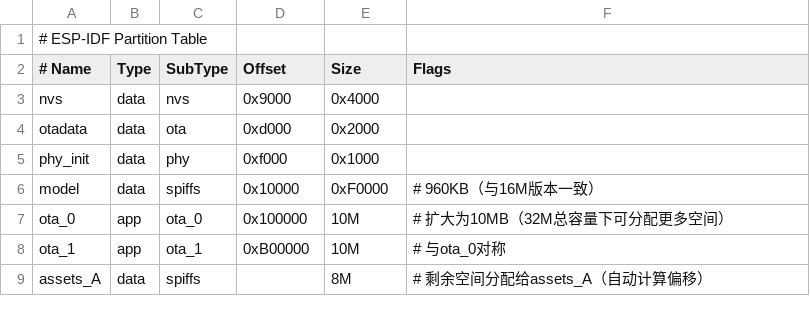
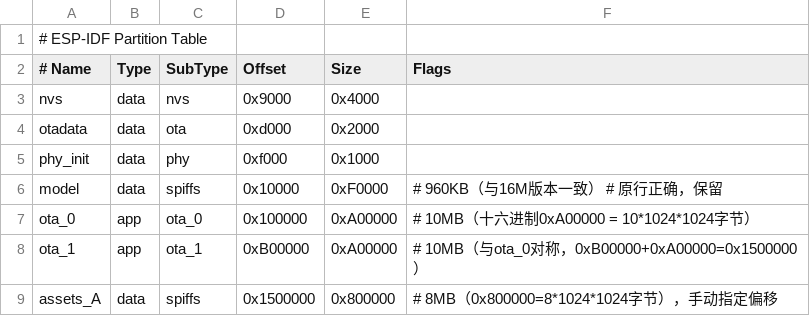
Before and after one commit to VictorGao2022/xiaozhi-esp32, a CSV file: partitions/v1/32m_echoear.csv, drawn as a sheet; the diff names each change by its address in the sheet, - before the commit and + after, or states it on an @@ line.

Commit message:
Update 32m_echoear.csv

```diff
--- a/partitions/v1/32m_echoear.csv
+++ b/partitions/v1/32m_echoear.csv
-F6 (Flags): # 960KB（与16M版本一致）
+F6 (Flags): # 960KB（与16M版本一致） # 原行正确，保留
-E7:E8 (Size): 10M
+E7:E8 (Size): 0xA00000
-F7 (Flags): # 扩大为10MB（32M总容量下可分配更多空间）
+F7 (Flags): # 10MB（十六进制0xA00000 = 10*1024*1024字节）
-F8 (Flags): # 与ota_0对称
+F8 (Flags): # 10MB（与ota_0对称，0xB00000+0xA00000=0x1500000）
-D9 (Offset): (empty)
+D9 (Offset): 0x1500000
-E9 (Size): 8M
+E9 (Size): 0x800000
-F9 (Flags): # 剩余空间分配给assets_A（自动计算偏移）
+F9 (Flags): # 8MB（0x800000=8*1024*1024字节），手动指定偏移
```
